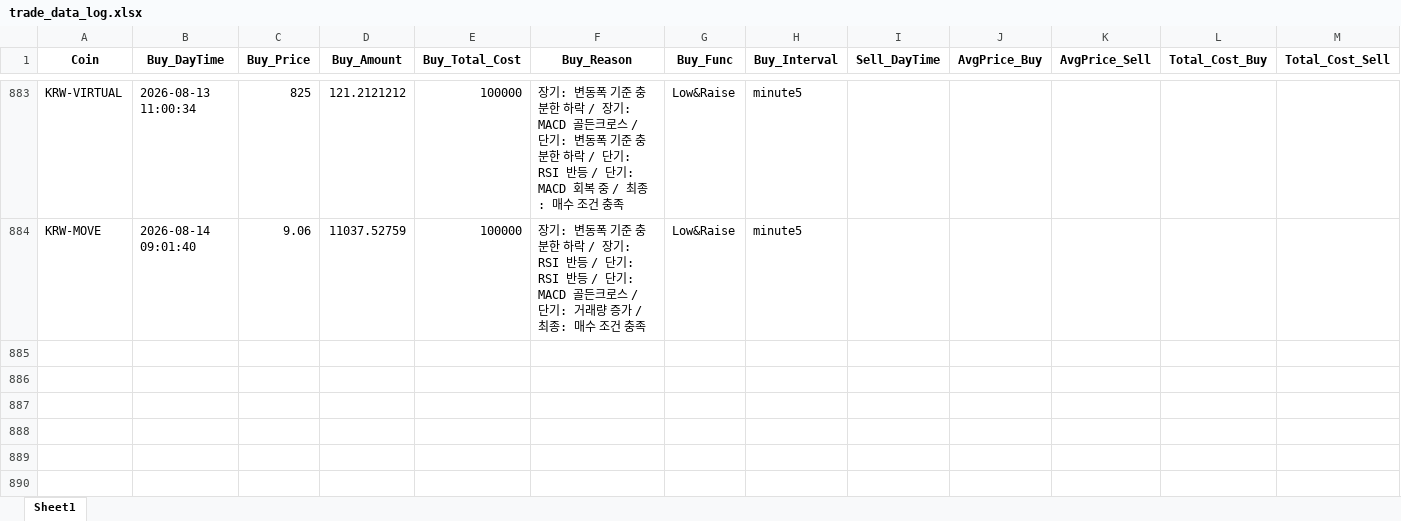
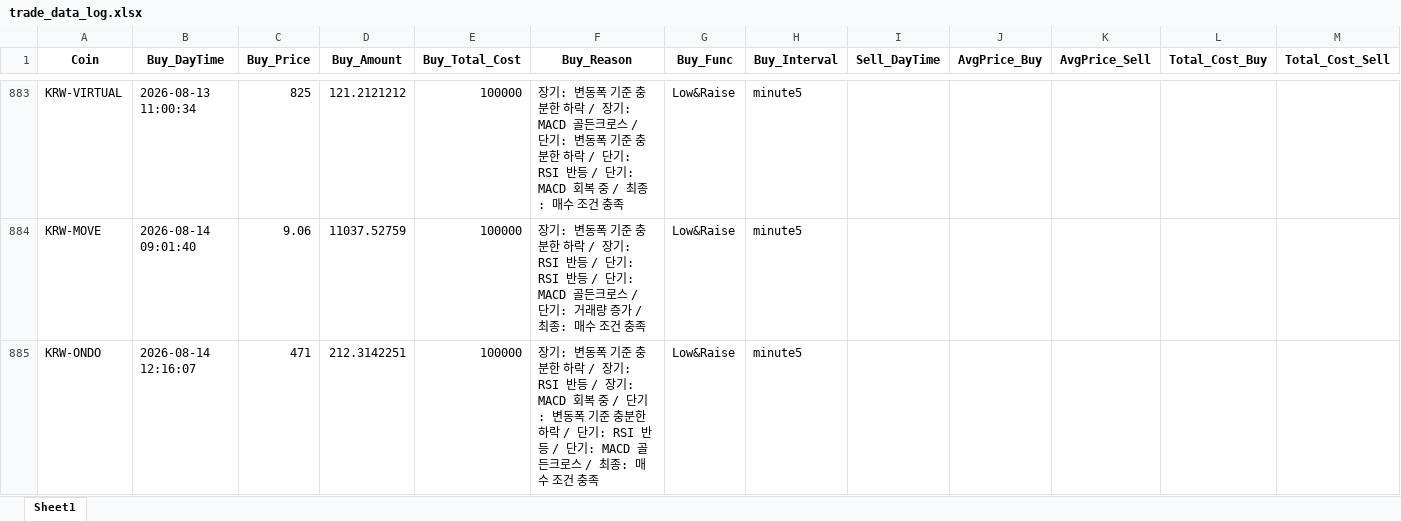
Before and after one commit to koala0111/koala0111.github.io, an Excel workbook: data/trade_data_log.xlsx, sheet Sheet1, drawn as a sheet; only a part is shown, gaps mark what is left out; values as stored, in another font and other column widths than the file's, no borders; rows hold the shown columns only; the diff names each change by its address in the sheet, - before the commit and + after, or states it on an @@ line.

Commit message:
Update data/trade_data_log.xlsx (2026-08-14 12:16:08 KST) [skip ci]

```diff
--- a/data/trade_data_log.xlsx (sheet Sheet1)
+++ b/data/trade_data_log.xlsx (sheet Sheet1)
+row 885: KRW-ONDO | 2026-08-14 12:16:07 | 471 | 212.3142251 | 100000 | 장기: 변동폭 기준 충분한 하락 / 장기: RSI 반등 / 장기: MACD 회복 중 / 단기: 변동폭 기준 충분한 하락 / 단기: RSI 반등 / 단기: MACD 골든크로스 / 최종: 매수 조건 충족 | Low&Raise | minute5
```
